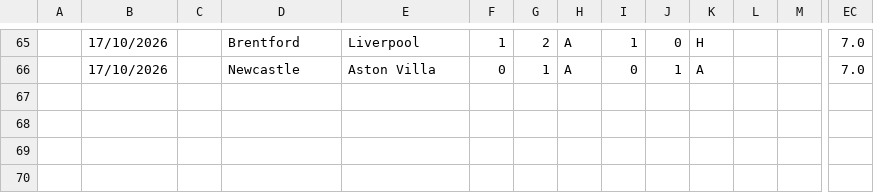
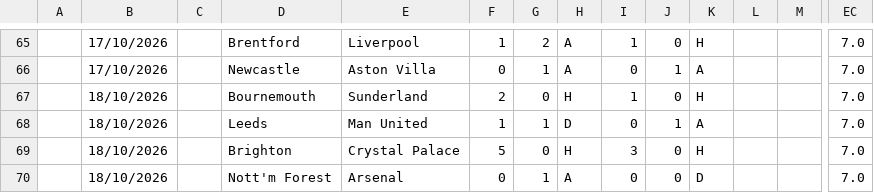
Before and after one commit to iFelice/SoccerMath2.0, a CSV file: SoccerMath/database/Premier_Live.csv, drawn as a sheet; only a part is shown, gaps mark what is left out; rows hold the shown columns only; the diff names each change by its address in the sheet, - before the commit and + after, or states it on an @@ line.

```diff
--- a/SoccerMath/database/Premier_Live.csv
+++ b/SoccerMath/database/Premier_Live.csv
+row 67:  | 18/10/2026 |  | Bournemouth | Sunderland | 2 | 0 | H | 1 | 0 | H |  |  | 7.0
+row 68:  | 18/10/2026 |  | Leeds | Man United | 1 | 1 | D | 0 | 1 | A |  |  | 7.0
+row 69:  | 18/10/2026 |  | Brighton | Crystal Palace | 5 | 0 | H | 3 | 0 | H |  |  | 7.0
+row 70:  | 18/10/2026 |  | Nott'm Forest | Arsenal | 0 | 1 | A | 0 | 0 | D |  |  | 7.0
```
Also changed, not shown: SoccerMath/database/Bundesliga_Live.csv, SoccerMath/database/LaLiga_Live.csv, 2 other files.
